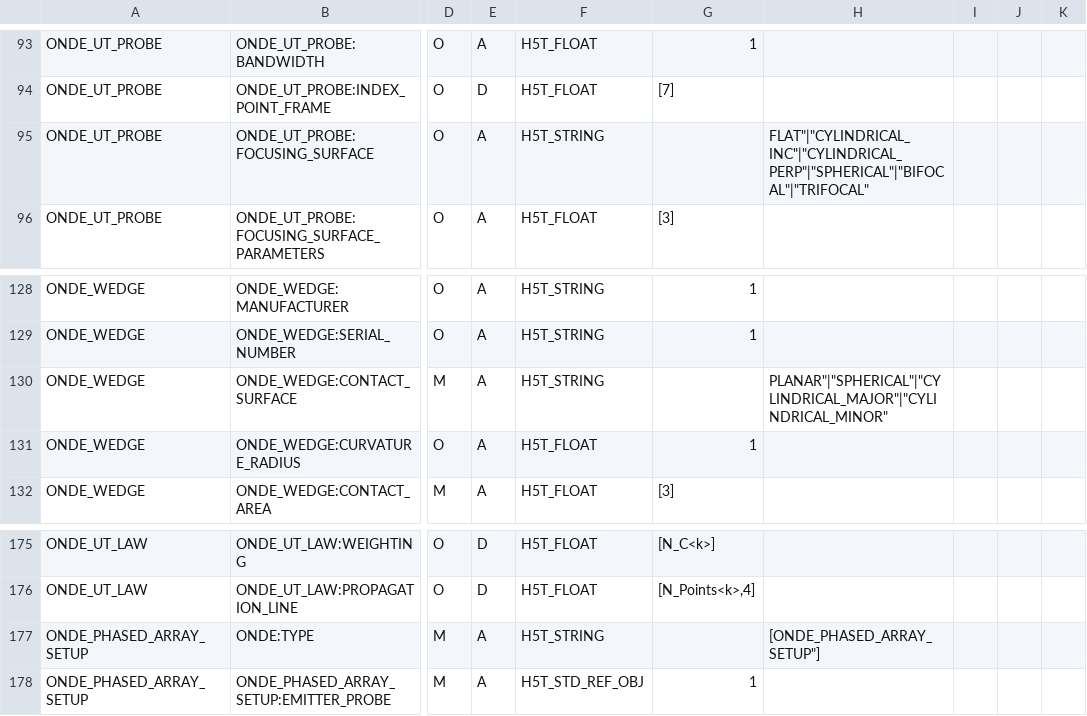
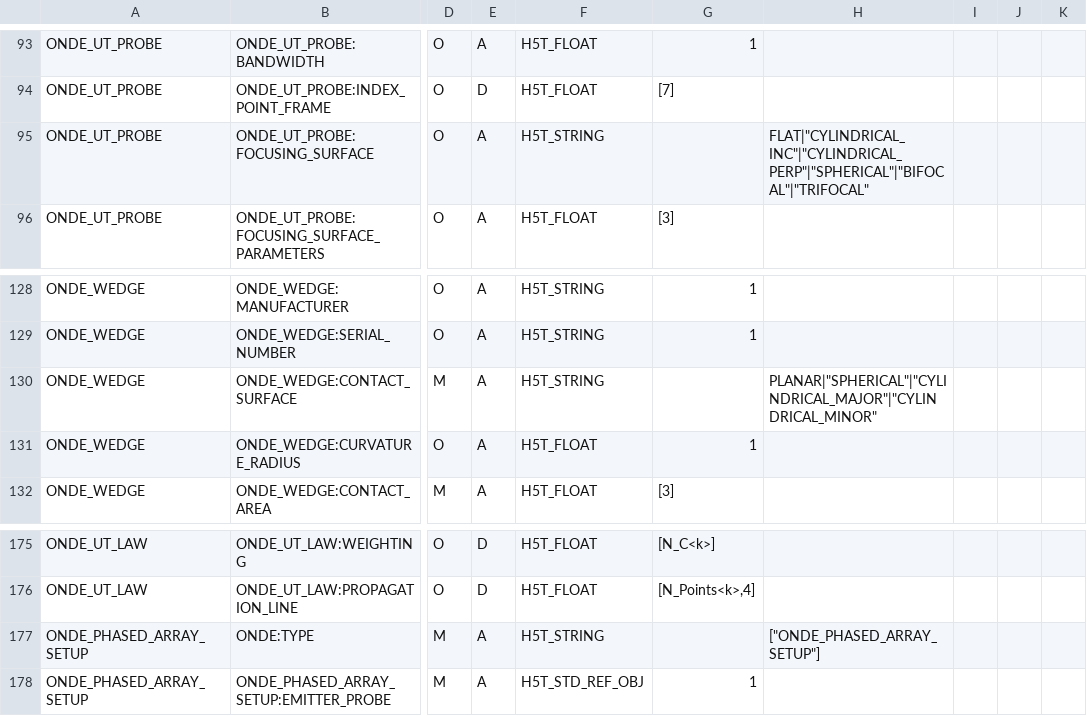
Before and after one commit to COFREND/ONDE-format, a CSV file: ONDE_fields/ONDE_fields.csv, drawn as a sheet; only a part is shown, gaps mark what is left out; the diff covers the shown part only; the diff names each change by its address in the sheet, - before the commit and + after, or states it on an @@ line.

```diff
--- a/ONDE_fields/ONDE_fields.csv
+++ b/ONDE_fields/ONDE_fields.csv
-H95: FLAT"|"CYLINDRICAL_INC"|"CYLINDRICAL_PERP"|"SPHERICAL"|"BIFOCAL"|"TRIFOCAL"
+H95: FLAT|"CYLINDRICAL_INC"|"CYLINDRICAL_PERP"|"SPHERICAL"|"BIFOCAL"|"TRIFOCAL"
-H130: PLANAR"|"SPHERICAL"|"CYLINDRICAL_MAJOR"|"CYLINDRICAL_MINOR"
+H130: PLANAR|"SPHERICAL"|"CYLINDRICAL_MAJOR"|"CYLINDRICAL_MINOR"
-H177: [ONDE_PHASED_ARRAY_SETUP"]
+H177: ["ONDE_PHASED_ARRAY_SETUP"]
```
Also changed, not shown: 7 edited cells elsewhere in this file.
